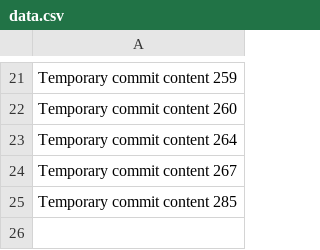
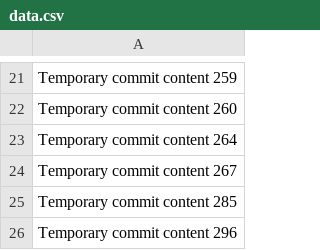
Before and after one commit to drtaikoselke/VirtualGallery, a CSV file: data.csv, drawn as a sheet; only a part is shown, gaps mark what is left out; the diff names each change by its address in the sheet, - before the commit and + after, or states it on an @@ line.

```diff
--- a/data.csv
+++ b/data.csv
+row 26: Temporary commit content 296
```
